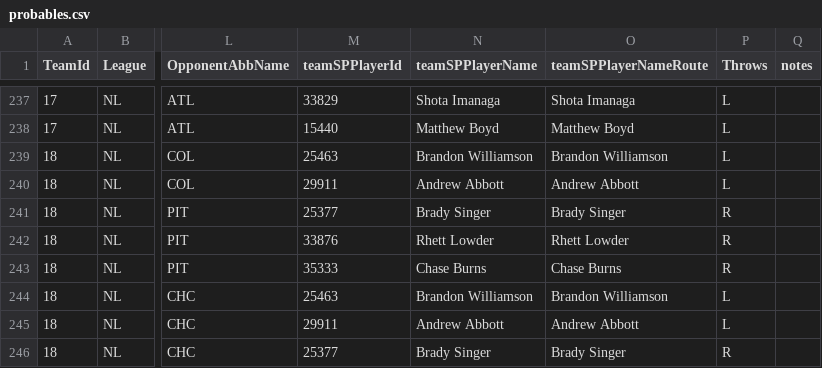
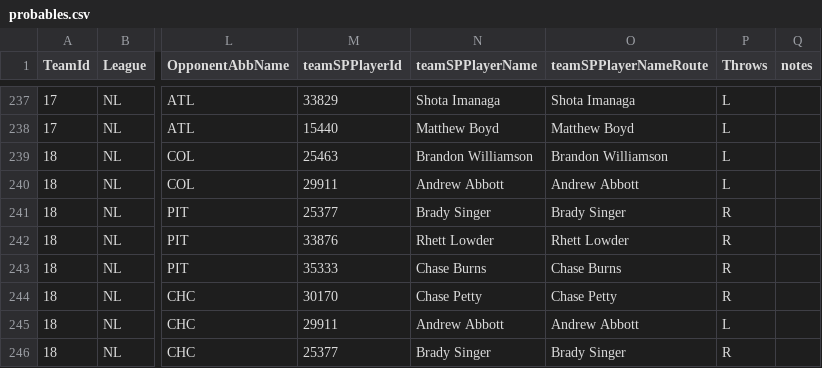
Before and after one commit to ryanb519/standings-predictor, a CSV file: data/fangraphs/probables.csv, drawn as a sheet; only a part is shown, gaps mark what is left out; the diff covers the shown part only; the diff names each change by its address in the sheet, - before the commit and + after, or states it on an @@ line.

```diff
--- a/data/fangraphs/probables.csv
+++ b/data/fangraphs/probables.csv
-M244 (teamSPPlayerId): 25463
+M244 (teamSPPlayerId): 30170
-N244 (teamSPPlayerName): Brandon Williamson
+N244 (teamSPPlayerName): Chase Petty
-O244 (teamSPPlayerNameRoute): Brandon Williamson
+O244 (teamSPPlayerNameRoute): Chase Petty
-P244 (Throws): L
+P244 (Throws): R
```
Also changed, not shown: 1 added row, 1 removed row and 50 edited cells elsewhere in this file.
